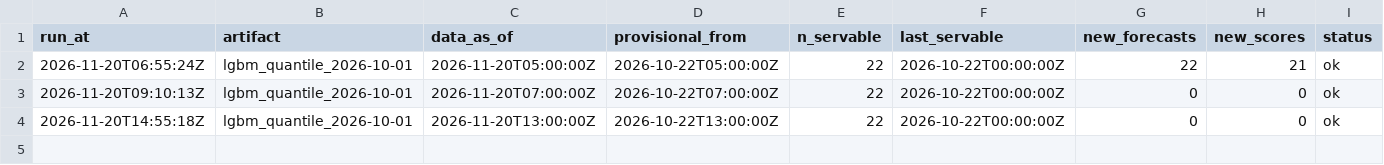
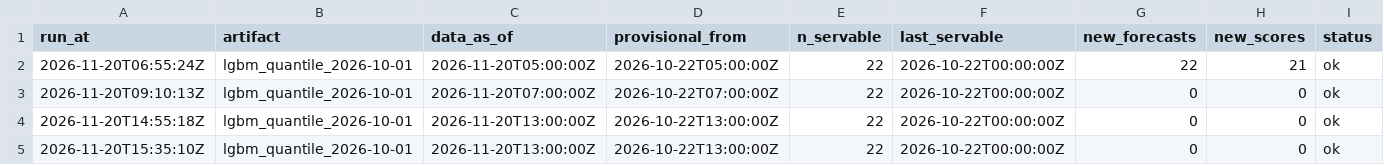
Before and after one commit to AashishS97/gridcast, a CSV file: runs.csv, drawn as a sheet; only a part is shown; rows hold the shown columns only; the diff names each change by its address in the sheet, - before the commit and + after, or states it on an @@ line.

```diff
--- a/runs.csv
+++ b/runs.csv
+row 5: 2026-11-20T15:35:10Z | lgbm_quantile_2026-10-01 | 2026-11-20T13:00:00Z | 2026-10-22T13:00:00Z | 22 | 2026-10-22T00:00:00Z | 0 | 0 | ok
```
Also changed, not shown: vintages.csv, zones.csv, 4 other files.
